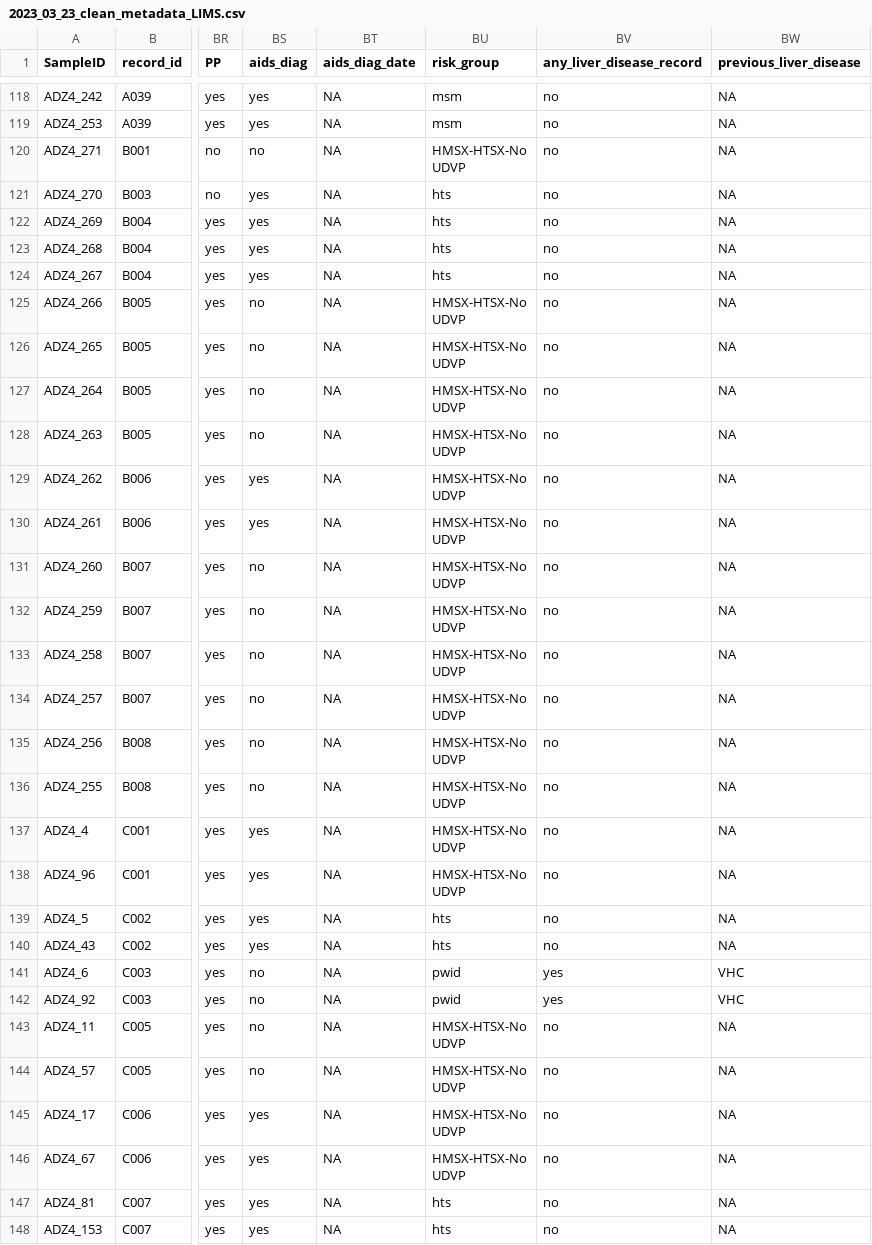
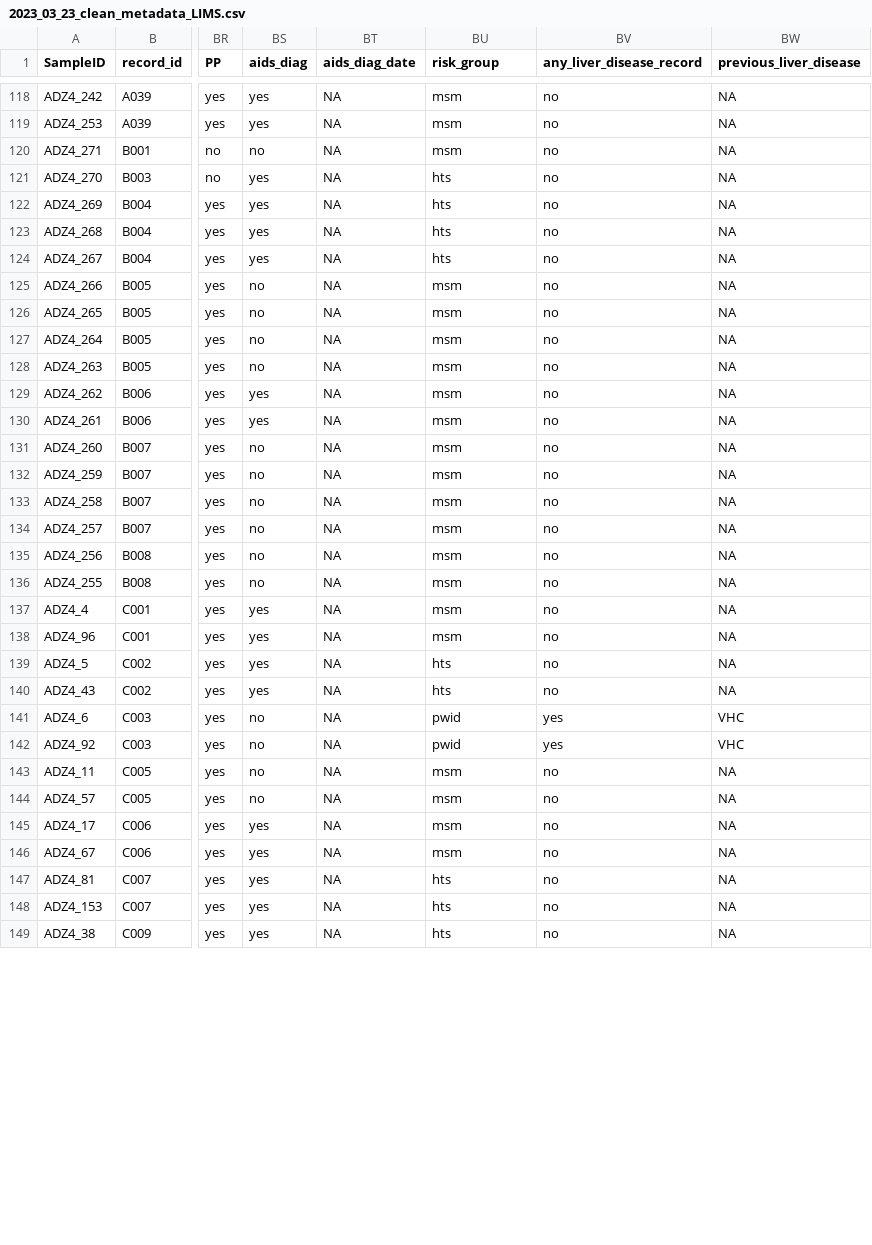
Before and after one commit to MicrobialGenomics/advanz4, a CSV file: Metadata/2023_03_23_clean_metadata_LIMS.csv, drawn as a sheet; only a part is shown, gaps mark what is left out; the shorter side is filled out with more unchanged rows; ↵ is a line break in a cell; the diff covers the shown part only; the diff names each change by its address in the sheet, - before the commit and + after, or states it on an @@ line.

```diff
--- a/Metadata/2023_03_23_clean_metadata_LIMS.csv
+++ b/Metadata/2023_03_23_clean_metadata_LIMS.csv
-BU120 (risk_group): HMSX-HTSX-No ↵ UDVP
+BU120 (risk_group): msm
-BU125:BU138 (risk_group): HMSX-HTSX-No ↵ UDVP
+BU125:BU138 (risk_group): msm
-BU143:BU146 (risk_group): HMSX-HTSX-No ↵ UDVP
+BU143:BU146 (risk_group): msm
```
Also changed, not shown: 8 edited cells elsewhere in this file, 12 other files.
